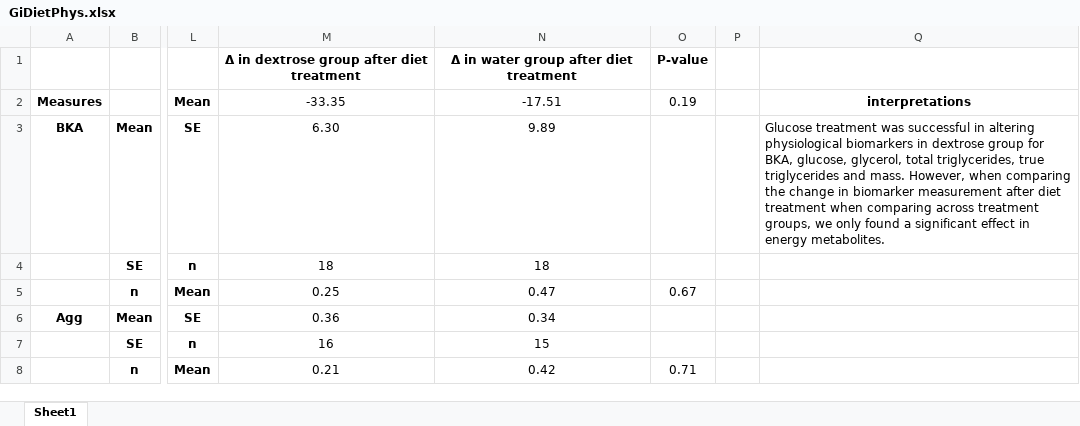
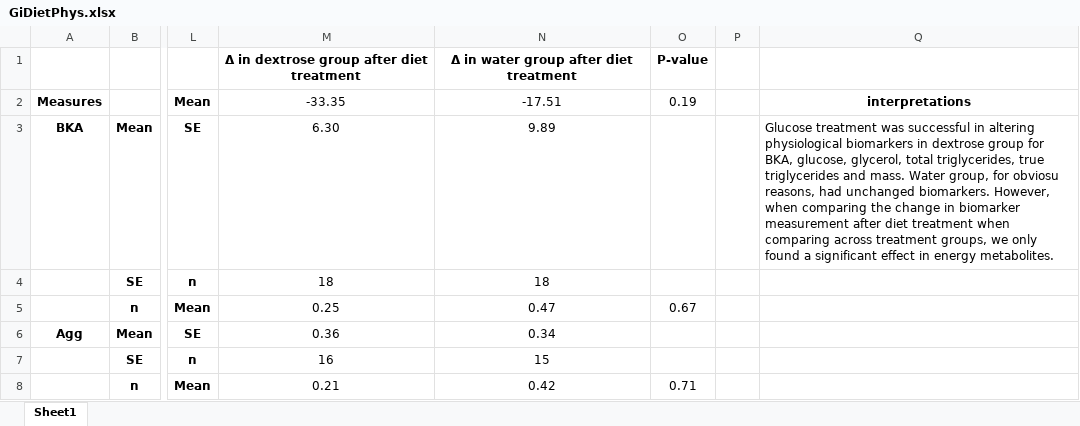
Before and after one commit to KiClaudia/greeniguana, an Excel workbook: output/GiDietPhys.xlsx, sheet Sheet1, drawn as a sheet; only a part is shown, gaps mark what is left out; values as stored, in another font and other column widths than the file's, no borders; the diff names each change by its address in the sheet, - before the commit and + after, or states it on an @@ line.

```diff
--- a/output/GiDietPhys.xlsx (sheet Sheet1)
+++ b/output/GiDietPhys.xlsx (sheet Sheet1)
-Q3: …and mass. However, when…
+Q3: …and mass. Water group, for obviosu reasons, had unchanged biomarkers. However, when…
```
Also changed, not shown: 1 other file.
